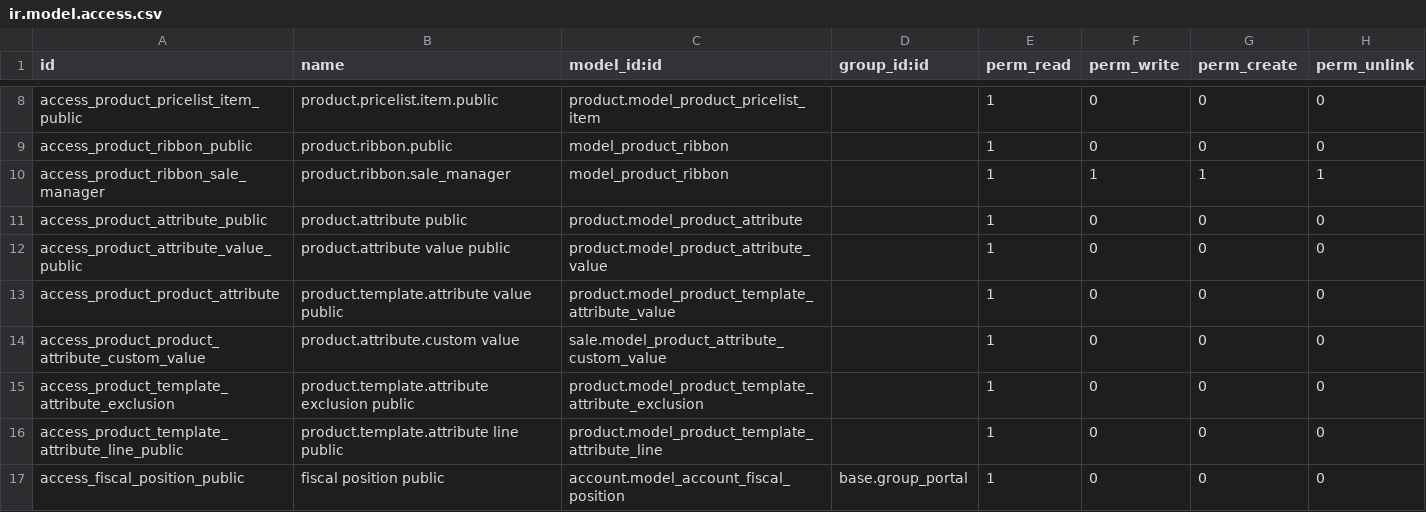
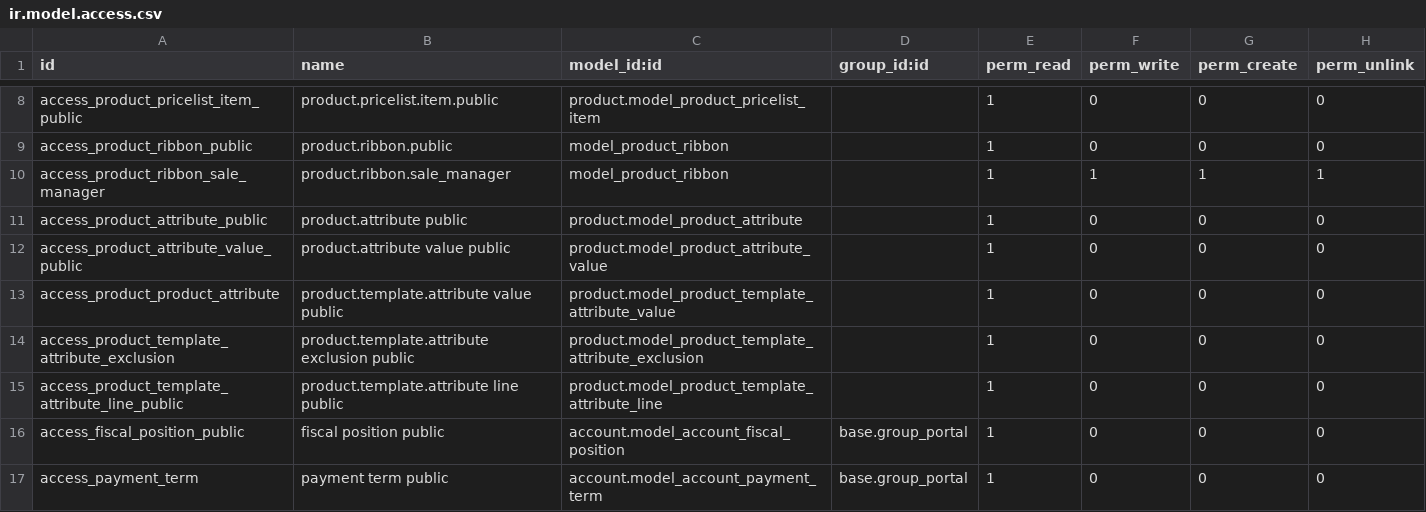
Before and after one commit to open-synergy/ssi-product-attribute, a CSV file: ssi_product_website/security/ir.model.access.csv, drawn as a sheet; only a part is shown, gaps mark what is left out; the shorter side is filled out with more unchanged rows; the diff names each change by its address in the sheet, - before the commit and + after, or states it on an @@ line.

Commit message:
[ssi_product_website] 14.0.1.0.0

```diff
--- a/ssi_product_website/security/ir.model.access.csv
+++ b/ssi_product_website/security/ir.model.access.csv
-row 14: access_product_product_attribute_custom_value | product.attribute.custom value | sale.model_product_attribute_custom_value |  | 1 | 0 | 0 | 0
```
Also changed, not shown: 5 other files.
